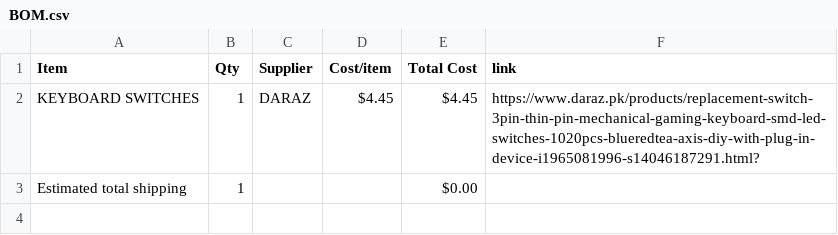
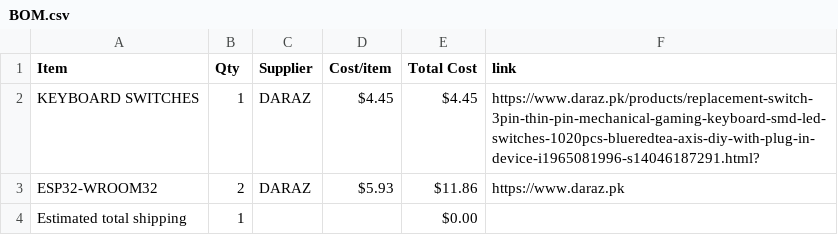
Before and after one commit to hadiwastaken/split-keyboard, a CSV file: BOM.csv, drawn as a sheet; the diff names each change by its address in the sheet, - before the commit and + after, or states it on an @@ line.

Commit message:
Sync split keyboard from Half Life

```diff
--- a/BOM.csv
+++ b/BOM.csv
+row 3: ESP32-WROOM32 | 2 | DARAZ | $5.93 | $11.86 | https://www.daraz.pk
```
